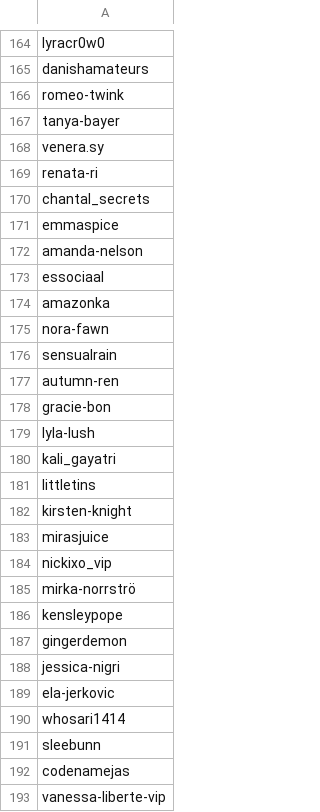
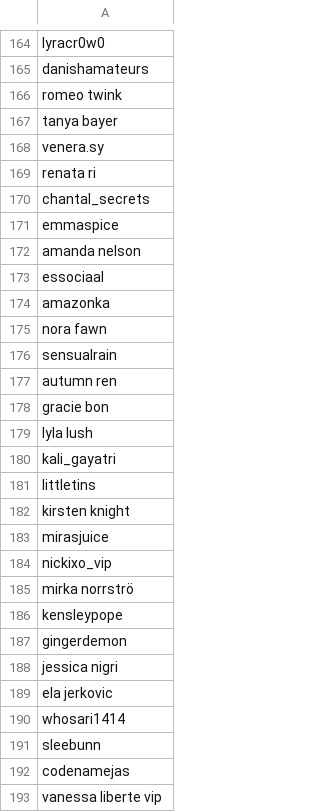
Before and after one commit to marypaaatrici/silver-chainsaw, a CSV file: x.csv, drawn as a sheet; only a part is shown, gaps mark what is left out; the diff covers the shown part only.

Commit message:
Update x.csv

```diff
--- a/x.csv
+++ b/x.csv
@@ -165,26 +165,26 @@ lyracr0w0
 danishamateurs
-romeo-twink
-tanya-bayer
+romeo twink
+tanya bayer
 venera.sy
-renata-ri
+renata ri
 chantal_secrets
 emmaspice
-amanda-nelson
+amanda nelson
 essociaal
 amazonka
-nora-fawn
+nora fawn
 sensualrain
-autumn-ren
-gracie-bon
-lyla-lush
+autumn ren
+gracie bon
+lyla lush
 kali_gayatri
 littletins
-kirsten-knight
+kirsten knight
 mirasjuice
 nickixo_vip
-mirka-norrströ
+mirka norrströ
 kensleypope
 gingerdemon
-jessica-nigri
-ela-jerkovic
+jessica nigri
+ela jerkovic
 whosari1414
@@ -192,2 +192,2 @@ sleebunn
 codenamejas
-vanessa-liberte-vip
+vanessa liberte vip
```
Also changed, not shown: 116 edited cells elsewhere in this file.
